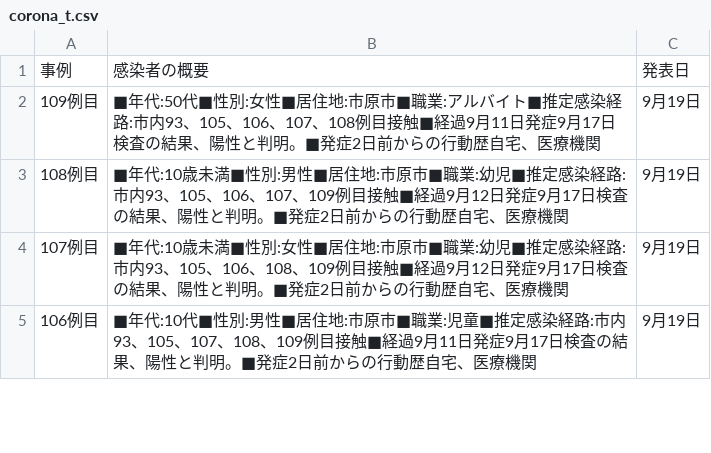
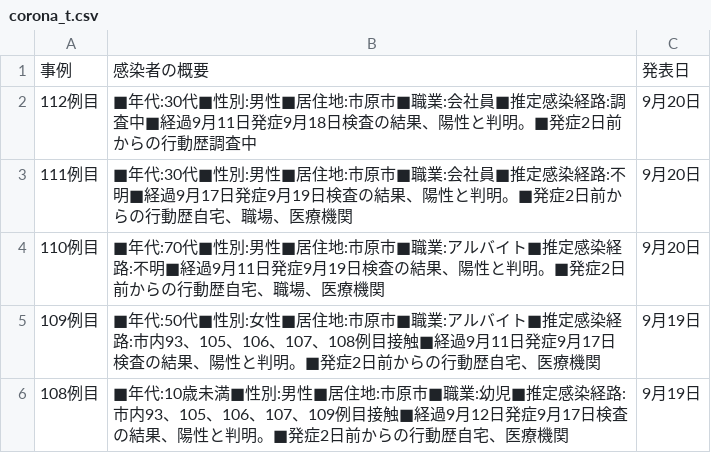
Before and after one commit to YanaseT/covid19_ichihara_make_json, a CSV file: src/Downloads/table_data/corona_t.csv, drawn as a sheet; only a part is shown; the shorter side is filled out with more unchanged rows; the diff names each change by its address in the sheet, - before the commit and + after, or states it on an @@ line.

```diff
--- a/src/Downloads/table_data/corona_t.csv
+++ b/src/Downloads/table_data/corona_t.csv
+row 2: 112例目 | ■年代:30代■性別:男性■居住地:市原市■職業:会社員■推定感染経路:調査中■経過9月11日発症9月18日検査の結果、陽性と判明。■発症2日前からの行動歴調査中 | 9月20日
+row 3: 111例目 | ■年代:30代■性別:男性■居住地:市原市■職業:会社員■推定感染経路:不明■経過9月17日発症9月19日検査の結果、陽性と判明。■発症2日前からの行動歴自宅、職場、医療機関 | 9月20日
+row 4: 110例目 | ■年代:70代■性別:男性■居住地:市原市■職業:アルバイト■推定感染経路:不明■経過9月11日発症9月19日検査の結果、陽性と判明。■発症2日前からの行動歴自宅、職場、医療機関 | 9月20日
```
Also changed, not shown: src/Downloads/each_data/2020_9.csv, src/Downloads/final_data/total.csv, 2 other files.
